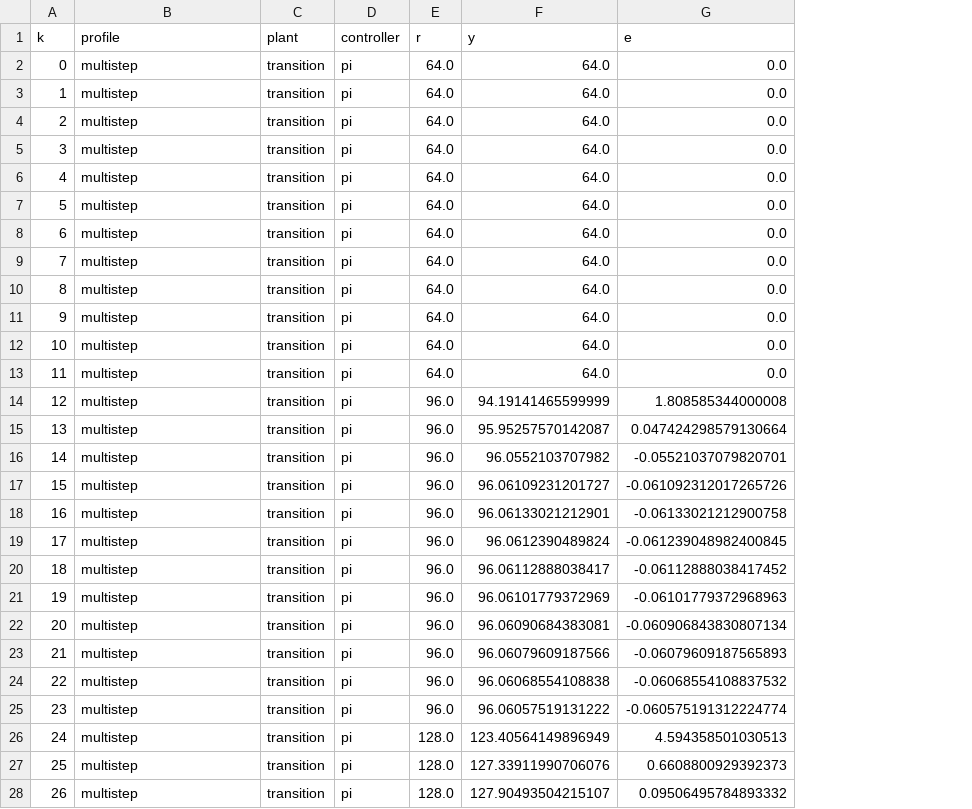
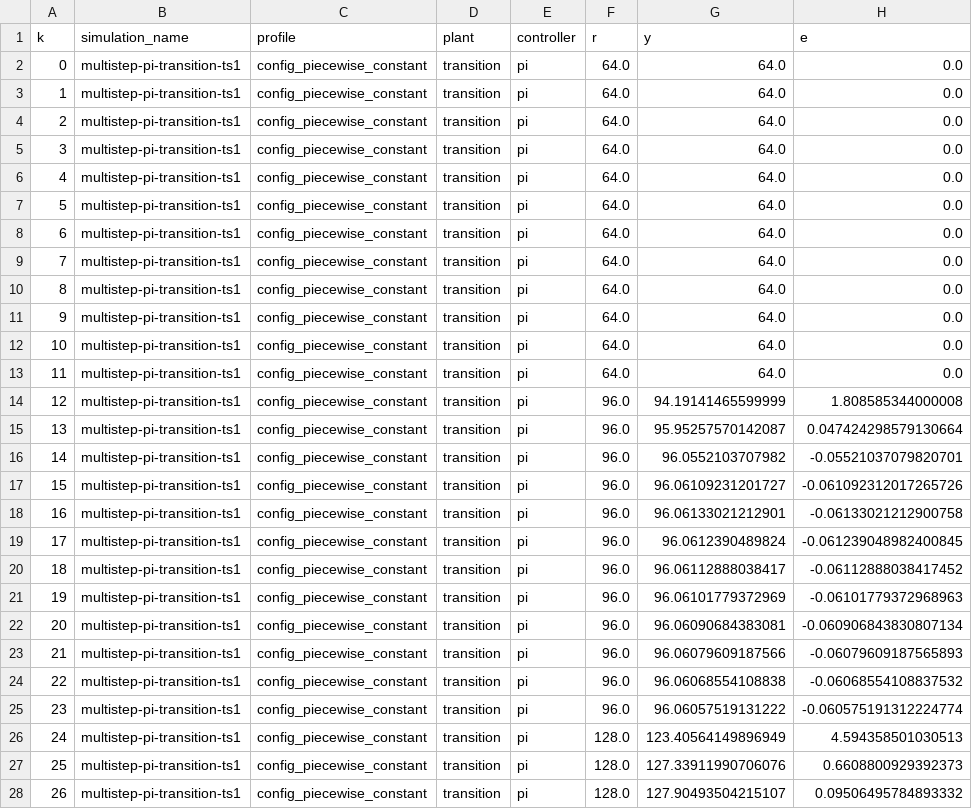
Before and after one commit to okhoshaba/solana-containerised-testbed, a CSV file: results/v0.11.0/controller-prototype/offline-controller-traces.csv, drawn as a sheet; only a part is shown; addresses are those after the commit; the diff covers the shown part only; the diff names each change by its address in the sheet, - before the commit and + after, or states it on an @@ line.

Commit message:
Add v0.11.0 config-driven controller simulation

```diff
--- a/results/v0.11.0/controller-prototype/offline-controller-traces.csv
+++ b/results/v0.11.0/controller-prototype/offline-controller-traces.csv
+column B (simulation_name), rows 2-28: all multistep-pi-transition-ts1
-C2:C28 (profile): multistep
+C2:C28 (profile): config_piecewise_constant
```
Also changed, not shown: 33 edited cells elsewhere in this file, 8 other files.
